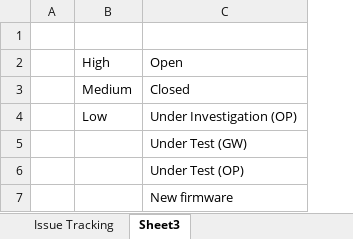
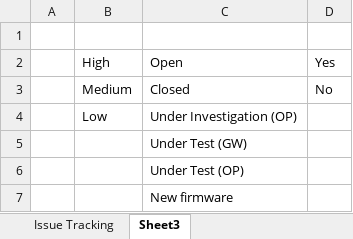
Before and after one commit to farboledad/CG_Gem_Tracking, an Excel workbook: Gemalto-CloudGate-Issues_O.xlsx, sheet Sheet3, drawn as a sheet; values as stored, in another font and other column widths than the file's, no borders; the diff names each change by its address in the sheet, - before the commit and + after, or states it on an @@ line.

```diff
--- a/Gemalto-CloudGate-Issues_O.xlsx (sheet Sheet3)
+++ b/Gemalto-CloudGate-Issues_O.xlsx (sheet Sheet3)
+column D, rows 2-3: Yes | No
```
Also changed, not shown: sheet Issue Tracking.
